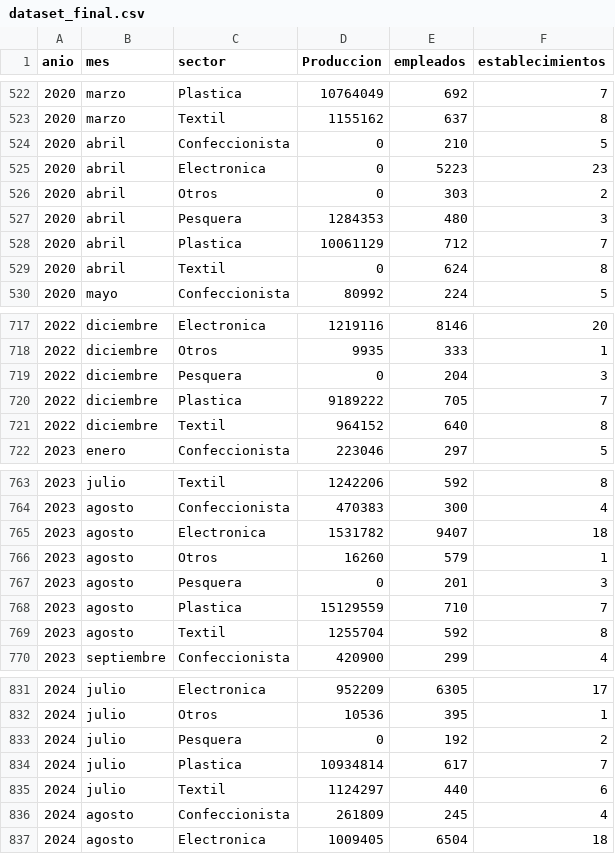
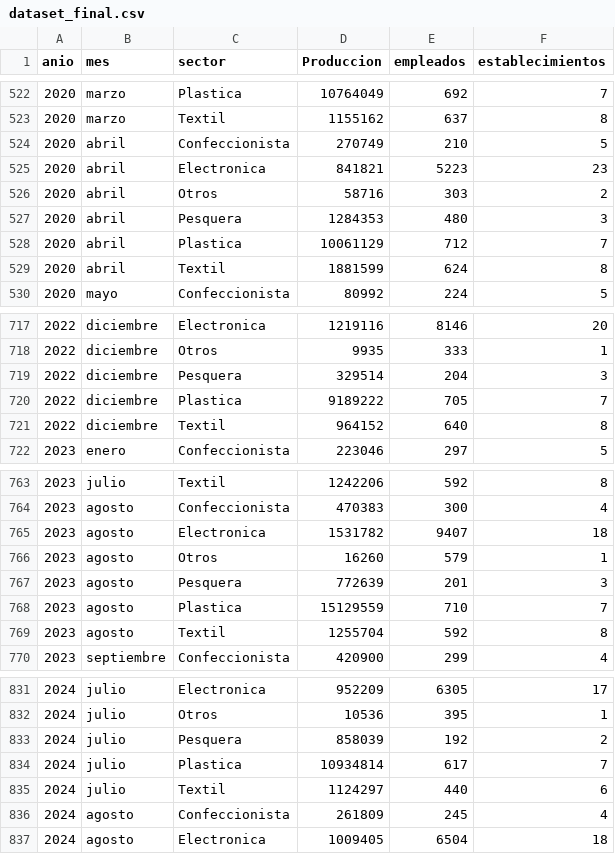
Before and after one commit to lunalucianoj/produccion-industrial-tdf, a CSV file: data/processed/dataset_final.csv, drawn as a sheet; only a part is shown, gaps mark what is left out.

Commit message:
Exportación de datasets procesados: versión final

```diff
--- a/data/processed/dataset_final.csv
+++ b/data/processed/dataset_final.csv
@@ -523,8 +523,8 @@ anio,mes,sector,Produccion,empleados,establecimientos
 2020,marzo,Textil,1155162,637,8
-2020,abril,Confeccionista,0,210,5
-2020,abril,Electronica,0,5223,23
-2020,abril,Otros,0,303,2
+2020,abril,Confeccionista,270749,210,5
+2020,abril,Electronica,841821,5223,23
+2020,abril,Otros,58716,303,2
 2020,abril,Pesquera,1284353,480,3
 2020,abril,Plastica,10061129,712,7
-2020,abril,Textil,0,624,8
+2020,abril,Textil,1881599,624,8
 2020,mayo,Confeccionista,80992,224,5
@@ -718,3 +718,3 @@ anio,mes,sector,Produccion,empleados,establecimientos
 2022,diciembre,Otros,9935,333,1
-2022,diciembre,Pesquera,0,204,3
+2022,diciembre,Pesquera,329514,204,3
 2022,diciembre,Plastica,9189222,705,7
@@ -766,3 +766,3 @@ anio,mes,sector,Produccion,empleados,establecimientos
 2023,agosto,Otros,16260,579,1
-2023,agosto,Pesquera,0,201,3
+2023,agosto,Pesquera,772639,201,3
 2023,agosto,Plastica,15129559,710,7
@@ -832,3 +832,3 @@ anio,mes,sector,Produccion,empleados,establecimientos
 2024,julio,Otros,10536,395,1
-2024,julio,Pesquera,0,192,2
+2024,julio,Pesquera,858039,192,2
 2024,julio,Plastica,10934814,617,7
```
Also changed, not shown: data/processed/dataset_unificado_industria_v2.csv, data/processed/produccion_total_por_sector_v2.csv.
